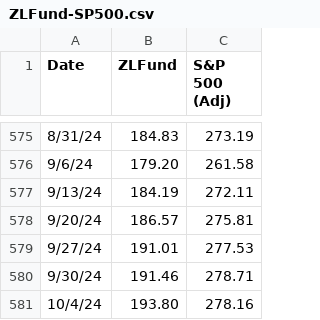
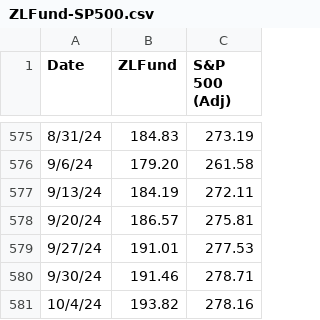
Before and after one commit to liuzhe821/funds, a CSV file: ZLFund-SP500.csv, drawn as a sheet; only a part is shown, gaps mark what is left out.

Commit message:
Update ZLFund-SP500.csv

```diff
--- a/ZLFund-SP500.csv
+++ b/ZLFund-SP500.csv
@@ -580,2 +580,2 @@ Date,ZLFund,S&P 500 (Adj)
 9/30/24,191.46,278.71
-10/4/24,193.80,278.16
+10/4/24,193.82,278.16
```
